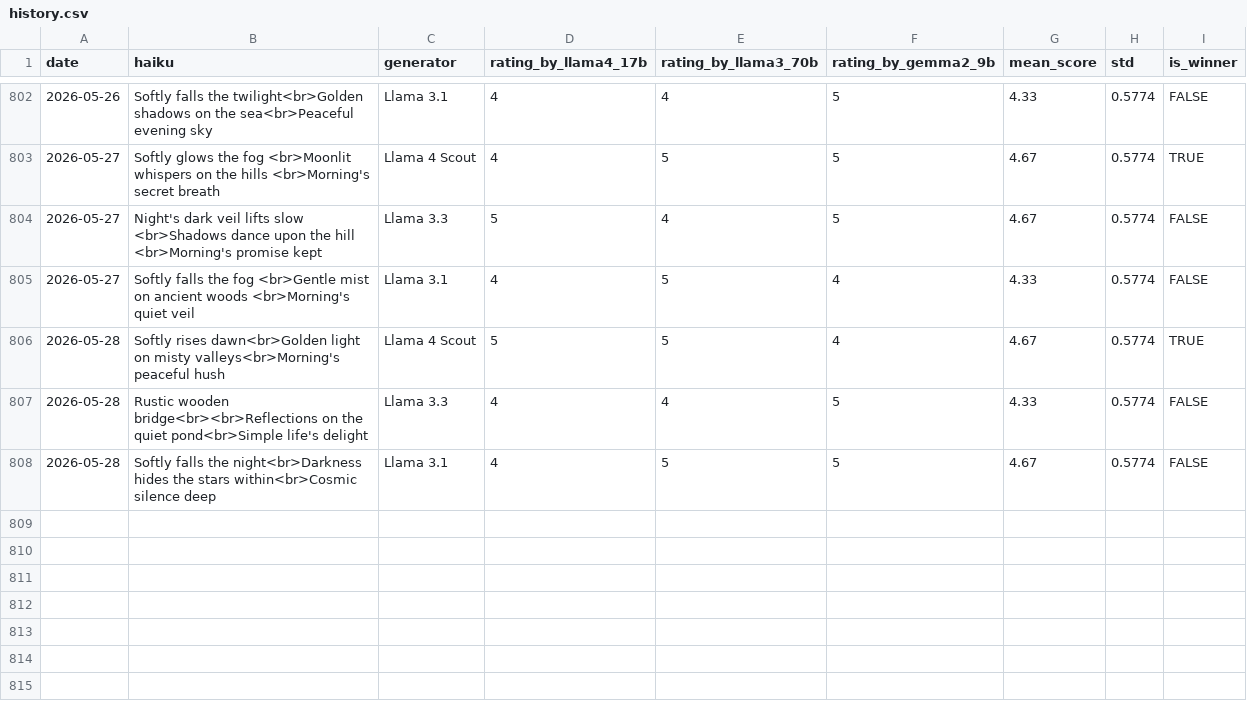
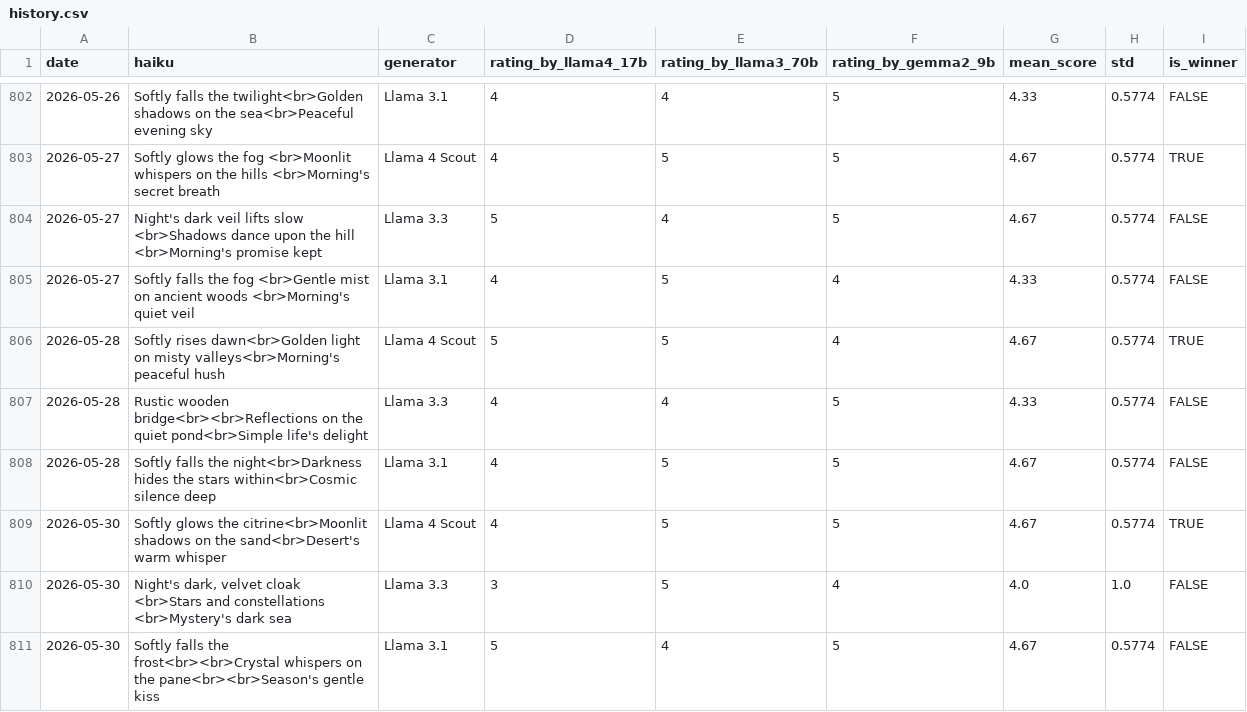
Before and after one commit to abeljohny/abeljohny, a CSV file: assets/history.csv, drawn as a sheet; only a part is shown, gaps mark what is left out; the diff names each change by its address in the sheet, - before the commit and + after, or states it on an @@ line.

```diff
--- a/assets/history.csv
+++ b/assets/history.csv
+row 809: 2026-05-30 | Softly glows the citrine<br>Moonlit shadows on the sand<br>Desert's warm whisper | Llama 4 Scout | 4 | 5 | 5 | 4.67 | 0.5774 | TRUE
+row 810: 2026-05-30 | Night's dark, velvet cloak <br>Stars and constellations <br>Mystery's dark sea | Llama 3.3 | 3 | 5 | 4 | 4.0 | 1.0 | FALSE
+row 811: 2026-05-30 | Softly falls the frost<br><br>Crystal whispers on the pane<br><br>Season's gentle kiss | Llama 3.1 | 5 | 4 | 5 | 4.67 | 0.5774 | FALSE
```
Also changed, not shown: 2 other files.
